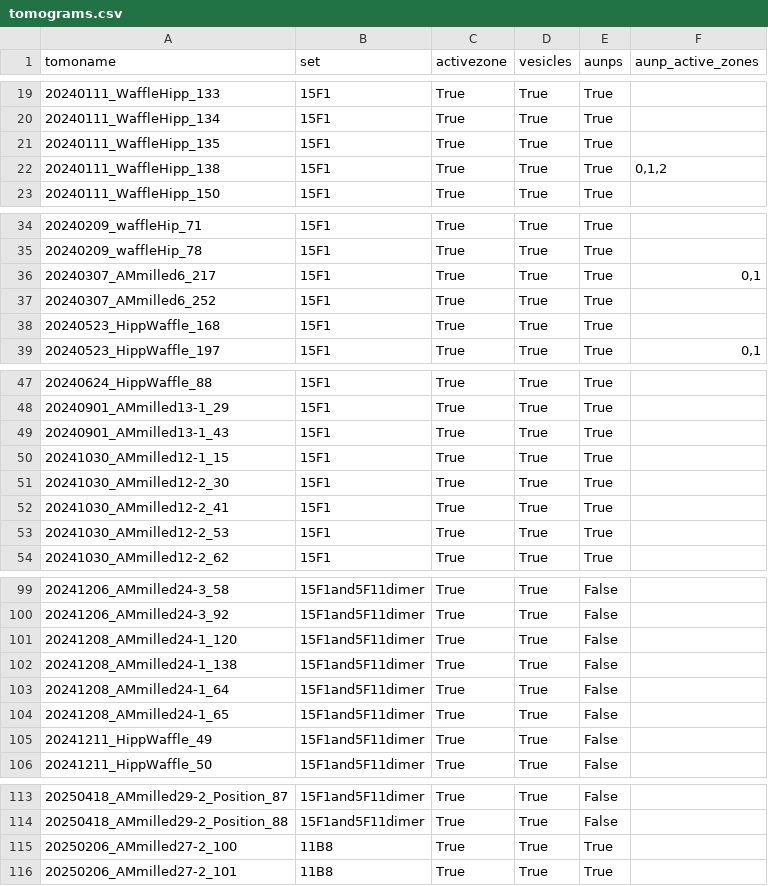
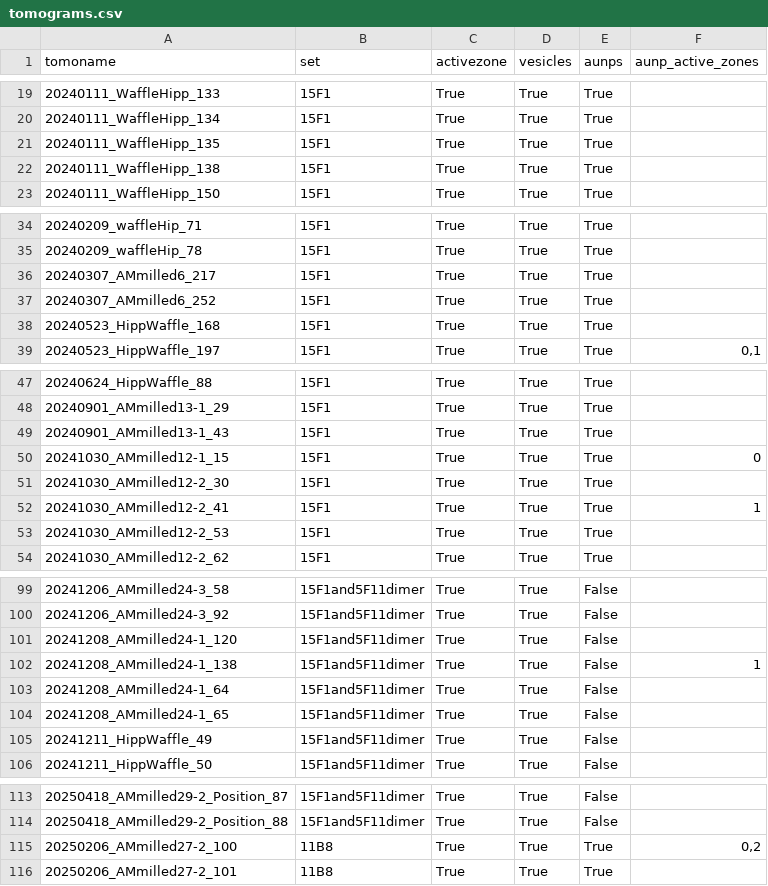
Before and after one commit to catler4/SynapticTomoTools, a CSV file: data/tomograms.csv, drawn as a sheet; only a part is shown, gaps mark what is left out; the diff covers the shown part only.

Commit message:
Update tomograms.csv

```diff
--- a/data/tomograms.csv
+++ b/data/tomograms.csv
@@ -21,3 +21,3 @@ tomoname,set,activezone,vesicles,aunps,aunp_active_zones
 20240111_WaffleHipp_135,15F1,True,True,True
-20240111_WaffleHipp_138,15F1,True,True,True,"0,1,2"
+20240111_WaffleHipp_138,15F1,True,True,True
 20240111_WaffleHipp_150,15F1,True,True,True
@@ -35,3 +35,3 @@ tomoname,set,activezone,vesicles,aunps,aunp_active_zones
 20240209_waffleHip_78,15F1,True,True,True
-20240307_AMmilled6_217,15F1,True,True,True,"0,1"
+20240307_AMmilled6_217,15F1,True,True,True
 20240307_AMmilled6_252,15F1,True,True,True
@@ -49,5 +49,5 @@ tomoname,set,activezone,vesicles,aunps,aunp_active_zones
 20240901_AMmilled13-1_43,15F1,True,True,True
-20241030_AMmilled12-1_15,15F1,True,True,True
+20241030_AMmilled12-1_15,15F1,True,True,True,"0"
 20241030_AMmilled12-2_30,15F1,True,True,True
-20241030_AMmilled12-2_41,15F1,True,True,True
+20241030_AMmilled12-2_41,15F1,True,True,True,"1"
 20241030_AMmilled12-2_53,15F1,True,True,True
@@ -101,3 +101,3 @@ tomoname,set,activezone,vesicles,aunps,aunp_active_zones
 20241208_AMmilled24-1_120,15F1and5F11dimer,True,True,False
-20241208_AMmilled24-1_138,15F1and5F11dimer,True,True,False
+20241208_AMmilled24-1_138,15F1and5F11dimer,True,True,False,"1"
 20241208_AMmilled24-1_64,15F1and5F11dimer,True,True,False
@@ -114,3 +114,3 @@ tomoname,set,activezone,vesicles,aunps,aunp_active_zones
 20250418_AMmilled29-2_Position_88,15F1and5F11dimer,True,True,False
-20250206_AMmilled27-2_100,11B8,True,True,True
+20250206_AMmilled27-2_100,11B8,True,True,True,"0,2"
 20250206_AMmilled27-2_101,11B8,True,True,True
```
Also changed, not shown: 1 edited cell elsewhere in this file.
